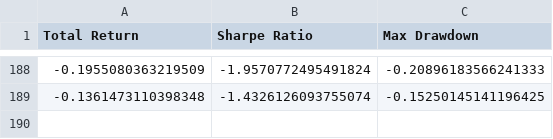
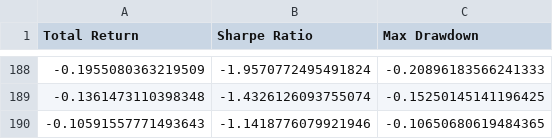
Before and after one commit to zeo-nyx/quant-daily-backtest, a CSV file: state/performance_history.csv, drawn as a sheet; only a part is shown, gaps mark what is left out.

```diff
--- a/state/performance_history.csv
+++ b/state/performance_history.csv
@@ -189 +189,2 @@ Total Return,Sharpe Ratio,Max Drawdown
 -0.1361473110398348,-1.4326126093755074,-0.15250145141196425
+-0.10591557771493643,-1.1418776079921946,-0.10650680619484365
```
Also changed, not shown: 3 other files.
